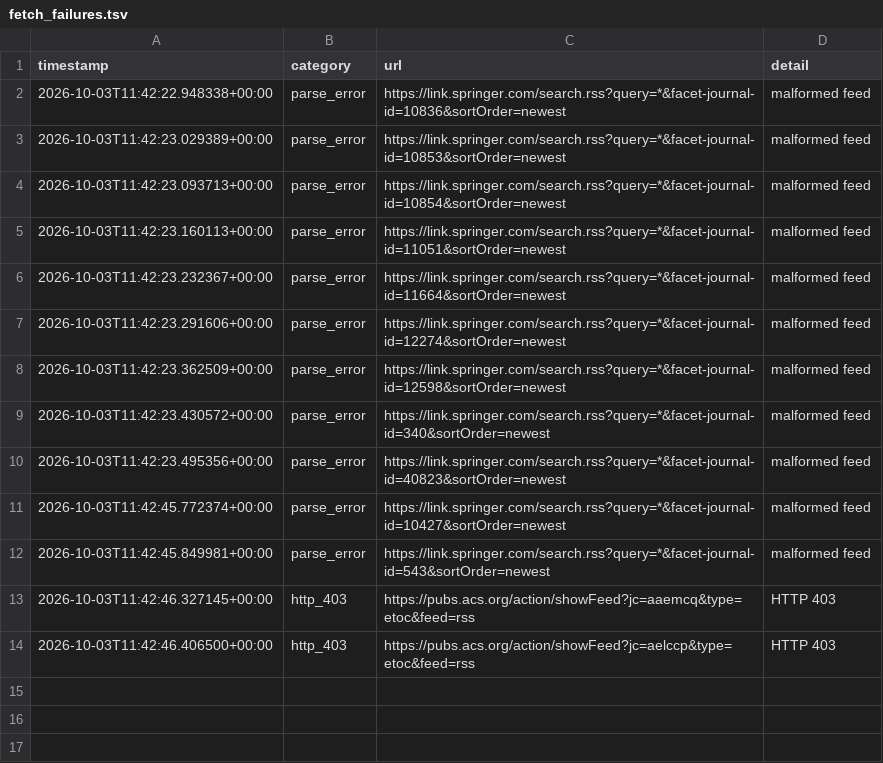
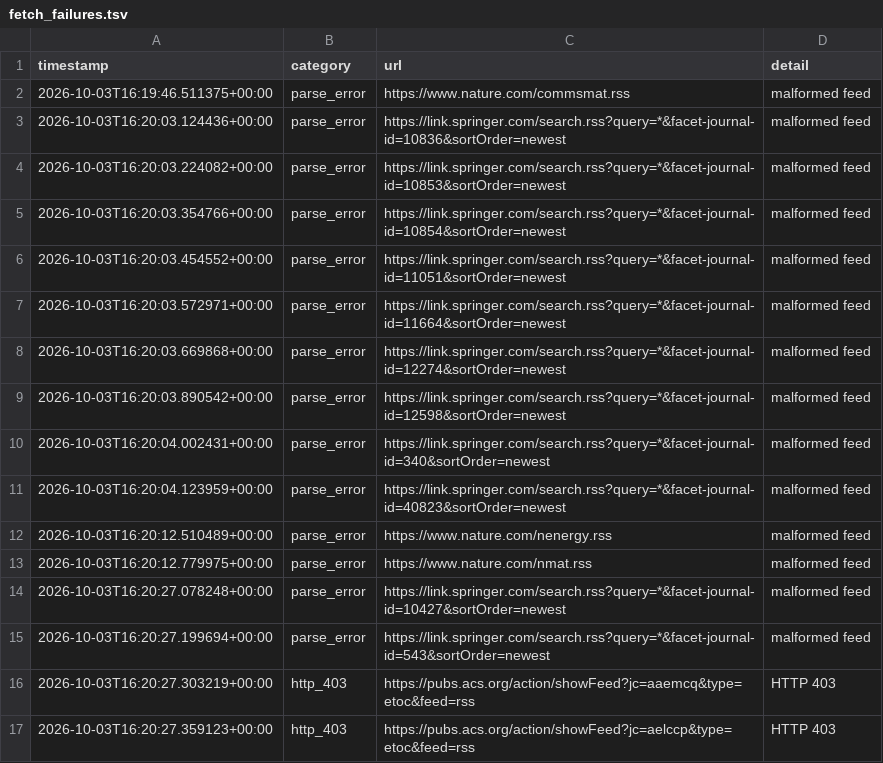
Before and after one commit to Llxyyds666/diamond-paper-feed, a TSV file: fetch_failures.tsv, drawn as a sheet.

```diff
--- a/fetch_failures.tsv
+++ b/fetch_failures.tsv
@@ -1,14 +1,17 @@
 timestamp	category	url	detail
-2026-10-03T11:42:22.948338+00:00	parse_error	https://link.springer.com/search.rss?query=*&facet-journal-id=10836&sortOrder=newest	malformed feed
-2026-10-03T11:42:23.029389+00:00	parse_error	https://link.springer.com/search.rss?query=*&facet-journal-id=10853&sortOrder=newest	malformed feed
-2026-10-03T11:42:23.093713+00:00	parse_error	https://link.springer.com/search.rss?query=*&facet-journal-id=10854&sortOrder=newest	malformed feed
-2026-10-03T11:42:23.160113+00:00	parse_error	https://link.springer.com/search.rss?query=*&facet-journal-id=11051&sortOrder=newest	malformed feed
-2026-10-03T11:42:23.232367+00:00	parse_error	https://link.springer.com/search.rss?query=*&facet-journal-id=11664&sortOrder=newest	malformed feed
-2026-10-03T11:42:23.291606+00:00	parse_error	https://link.springer.com/search.rss?query=*&facet-journal-id=12274&sortOrder=newest	malformed feed
-2026-10-03T11:42:23.362509+00:00	parse_error	https://link.springer.com/search.rss?query=*&facet-journal-id=12598&sortOrder=newest	malformed feed
-2026-10-03T11:42:23.430572+00:00	parse_error	https://link.springer.com/search.rss?query=*&facet-journal-id=340&sortOrder=newest	malformed feed
-2026-10-03T11:42:23.495356+00:00	parse_error	https://link.springer.com/search.rss?query=*&facet-journal-id=40823&sortOrder=newest	malformed feed
-2026-10-03T11:42:45.772374+00:00	parse_error	https://link.springer.com/search.rss?query=*&facet-journal-id=10427&sortOrder=newest	malformed feed
-2026-10-03T11:42:45.849981+00:00	parse_error	https://link.springer.com/search.rss?query=*&facet-journal-id=543&sortOrder=newest	malformed feed
-2026-10-03T11:42:46.327145+00:00	http_403	https://pubs.acs.org/action/showFeed?jc=aaemcq&type=etoc&feed=rss	HTTP 403
-2026-10-03T11:42:46.406500+00:00	http_403	https://pubs.acs.org/action/showFeed?jc=aelccp&type=etoc&feed=rss	HTTP 403
+2026-10-03T16:19:46.511375+00:00	parse_error	https://www.nature.com/commsmat.rss	malformed feed
+2026-10-03T16:20:03.124436+00:00	parse_error	https://link.springer.com/search.rss?query=*&facet-journal-id=10836&sortOrder=newest	malformed feed
+2026-10-03T16:20:03.224082+00:00	parse_error	https://link.springer.com/search.rss?query=*&facet-journal-id=10853&sortOrder=newest	malformed feed
+2026-10-03T16:20:03.354766+00:00	parse_error	https://link.springer.com/search.rss?query=*&facet-journal-id=10854&sortOrder=newest	malformed feed
+2026-10-03T16:20:03.454552+00:00	parse_error	https://link.springer.com/search.rss?query=*&facet-journal-id=11051&sortOrder=newest	malformed feed
+2026-10-03T16:20:03.572971+00:00	parse_error	https://link.springer.com/search.rss?query=*&facet-journal-id=11664&sortOrder=newest	malformed feed
+2026-10-03T16:20:03.669868+00:00	parse_error	https://link.springer.com/search.rss?query=*&facet-journal-id=12274&sortOrder=newest	malformed feed
+2026-10-03T16:20:03.890542+00:00	parse_error	https://link.springer.com/search.rss?query=*&facet-journal-id=12598&sortOrder=newest	malformed feed
+2026-10-03T16:20:04.002431+00:00	parse_error	https://link.springer.com/search.rss?query=*&facet-journal-id=340&sortOrder=newest	malformed feed
+2026-10-03T16:20:04.123959+00:00	parse_error	https://link.springer.com/search.rss?query=*&facet-journal-id=40823&sortOrder=newest	malformed feed
+2026-10-03T16:20:12.510489+00:00	parse_error	https://www.nature.com/nenergy.rss	malformed feed
+2026-10-03T16:20:12.779975+00:00	parse_error	https://www.nature.com/nmat.rss	malformed feed
+2026-10-03T16:20:27.078248+00:00	parse_error	https://link.springer.com/search.rss?query=*&facet-journal-id=10427&sortOrder=newest	malformed feed
+2026-10-03T16:20:27.199694+00:00	parse_error	https://link.springer.com/search.rss?query=*&facet-journal-id=543&sortOrder=newest	malformed feed
+2026-10-03T16:20:27.303219+00:00	http_403	https://pubs.acs.org/action/showFeed?jc=aaemcq&type=etoc&feed=rss	HTTP 403
+2026-10-03T16:20:27.359123+00:00	http_403	https://pubs.acs.org/action/showFeed?jc=aelccp&type=etoc&feed=rss	HTTP 403
```
Also changed, not shown: 2 other files.
